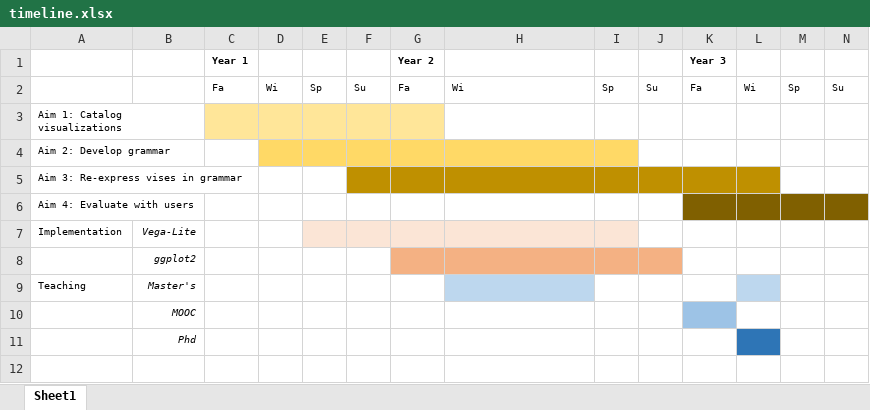
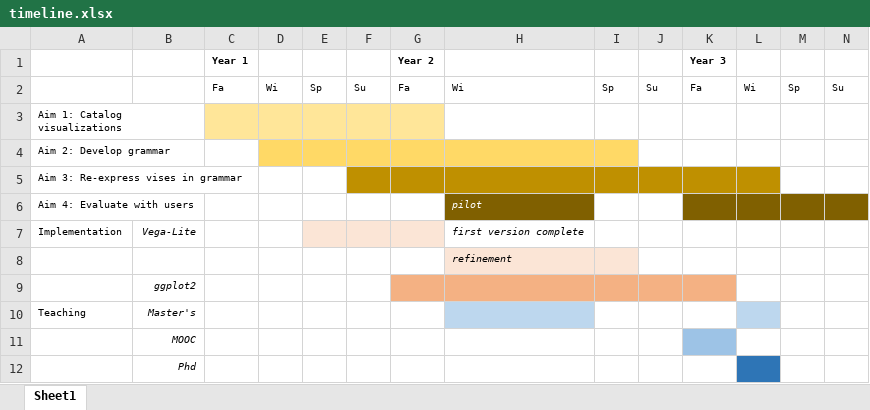
Before and after one commit to mjskay/grant-nsf-small-2018-probabilistic-gg, an Excel workbook: img/timeline.xlsx, sheet Sheet1, drawn as a sheet; values as stored, in another font and other column widths than the file's, no borders; addresses are those after the commit; the diff names each change by its address in the sheet, - before the commit and + after, or states it on an @@ line.

Commit message:
fix conflicted timeline

```diff
--- a/img/timeline.xlsx (sheet Sheet1)
+++ b/img/timeline.xlsx (sheet Sheet1)
-H6: (empty)
+H6: pilot
-H6 fill: none
+H6 fill: #806000
-H7: (empty)
+H7: first version complete
-H7:I7 fill: #FBE5D6
+H7:I7 fill: none
+row 8:  |  |  |  |  |  |  | refinement
-K9 fill: none
+K9 fill: #F4B183
```
Also changed, not shown: 1 other file.
